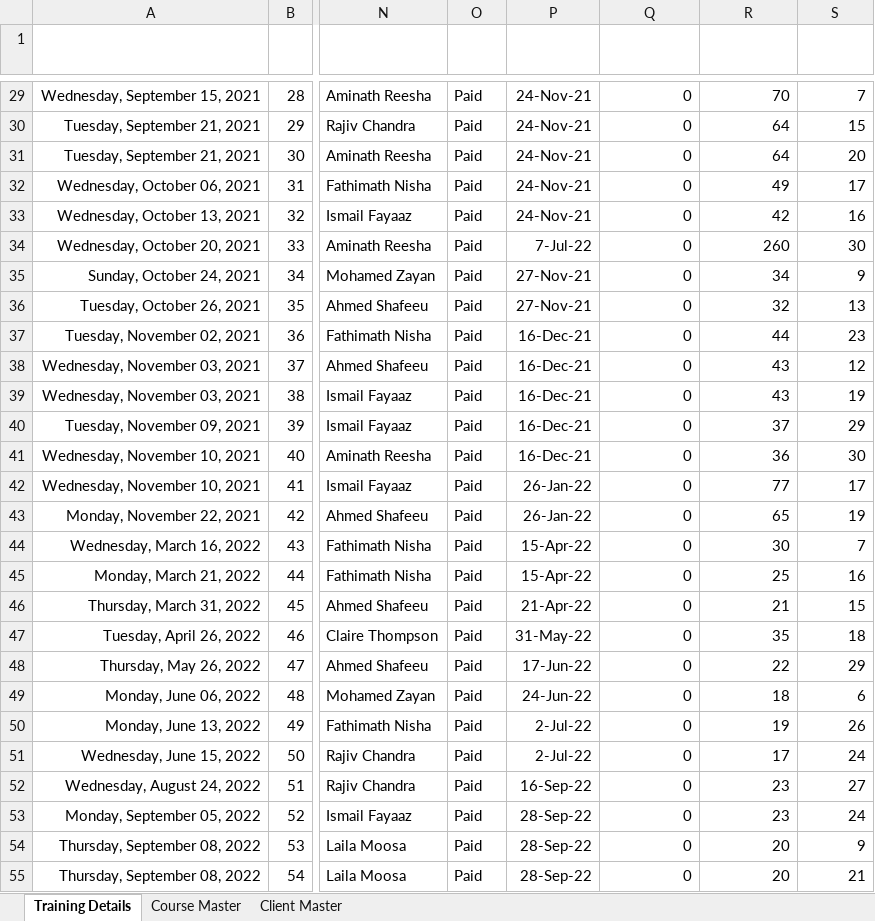
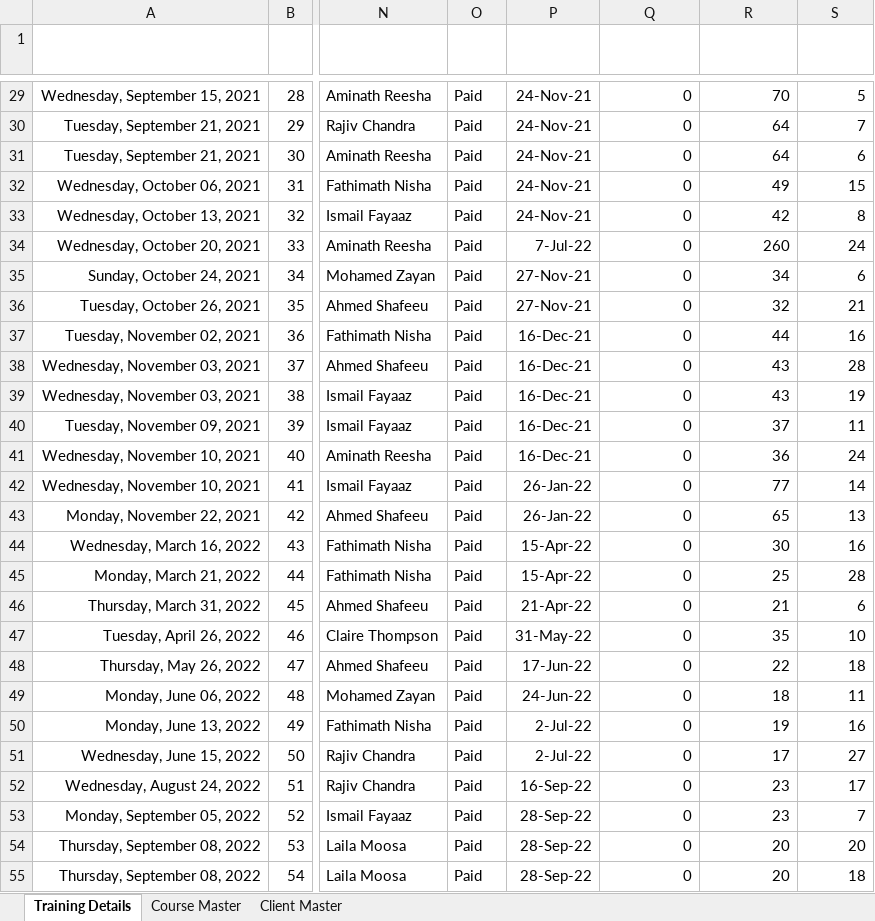
Before and after one commit to sunil-mnair/curriculum, an Excel workbook: excel/The Training Company.xlsx, sheet Training Details, drawn as a sheet; only a part is shown, gaps mark what is left out; values as stored, in another font and other column widths than the file's, no borders; conditional formats and table styles not drawn; the diff covers the shown part only; the diff names each change by its address in the sheet, - before the commit and + after, or states it on an @@ line.

```diff
--- a/excel/The Training Company.xlsx (sheet Training Details)
+++ b/excel/The Training Company.xlsx (sheet Training Details)
-S29 (Students): 7
+S29 (Students): 5
-S30 (Students): 15
+S30 (Students): 7
-S31 (Students): 20
+S31 (Students): 6
-S32 (Students): 17
+S32 (Students): 15
-S33 (Students): 16
+S33 (Students): 8
-S34 (Students): 30
+S34 (Students): 24
-S35 (Students): 9
+S35 (Students): 6
-S36 (Students): 13
+S36 (Students): 21
-S37 (Students): 23
+S37 (Students): 16
-S38 (Students): 12
+S38 (Students): 28
-S40 (Students): 29
+S40 (Students): 11
-S41 (Students): 30
+S41 (Students): 24
-S42 (Students): 17
+S42 (Students): 14
-S43 (Students): 19
+S43 (Students): 13
-S44 (Students): 7
+S44 (Students): 16
-S45 (Students): 16
+S45 (Students): 28
-S46 (Students): 15
+S46 (Students): 6
-S47 (Students): 18
+S47 (Students): 10
-S48 (Students): 29
+S48 (Students): 18
-S49 (Students): 6
+S49 (Students): 11
-S50 (Students): 26
+S50 (Students): 16
-S51 (Students): 24
+S51 (Students): 27
-S52 (Students): 27
+S52 (Students): 17
-S53 (Students): 24
+S53 (Students): 7
-S54 (Students): 9
+S54 (Students): 20
-S55 (Students): 21
+S55 (Students): 18
```
Also changed, not shown: 350 edited cells elsewhere in this sheet, formulas that keep their value, 1 other file.
